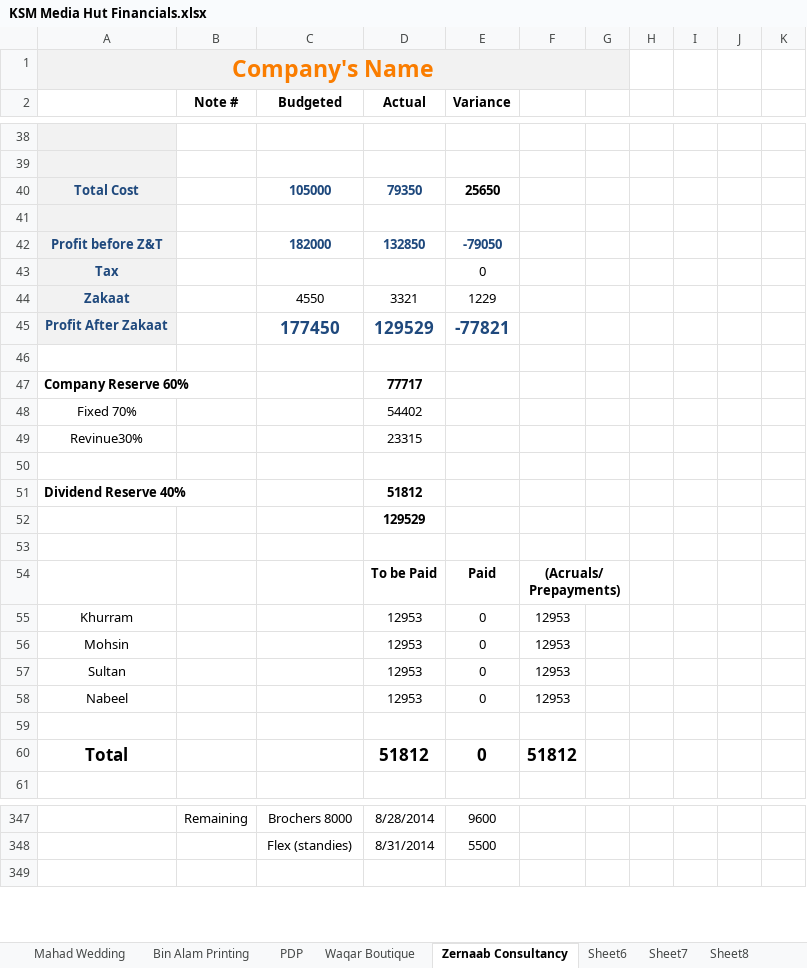
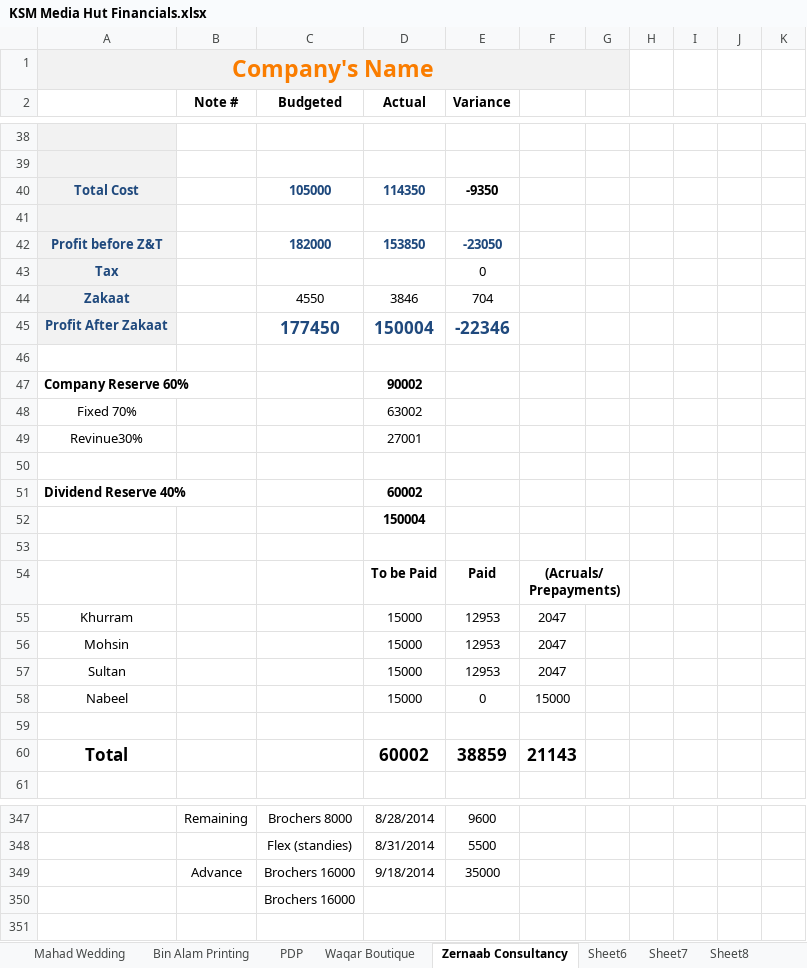
Before and after one commit to KSM-Photo/KSM, an Excel workbook: Financial Accounts/KSM Media Hut Financials.xlsx, sheet Zernaab Consultancy, drawn as a sheet; only a part is shown, gaps mark what is left out; values as stored, in another font and other column widths than the file's, no borders; charts and pictures and conditional formats not drawn; removed rows and columns are numbered as before the commit, all else as after; the diff covers the shown part only; the diff names each change by its address in the sheet, - before the commit and + after, or states it on an @@ line.

Commit message:
56000 received from zernab as a 1st payment of TVC Deduction of printer costing 35000 Advance

```diff
--- a/Financial Accounts/KSM Media Hut Financials.xlsx (sheet Zernaab Consultancy)
+++ b/Financial Accounts/KSM Media Hut Financials.xlsx (sheet Zernaab Consultancy)
-D40 (Actual): 79350
+D40 (Actual): 114350
-E40 (Variance): 25650
+E40 (Variance): -9350
-D42 (Actual): 132850
+D42 (Actual): 153850
-E42 (Variance): -79050
+E42 (Variance): -23050
-D44 (Actual): 3321
+D44 (Actual): 3846
-E44 (Variance): 1229
+E44 (Variance): 704
-D45 (Actual): 129529
+D45 (Actual): 150004
-E45 (Variance): -77821
+E45 (Variance): -22346
-D47 (Actual): 77717
+D47 (Actual): 90002
-D48 (Actual): 54402
+D48 (Actual): 63002
-D49 (Actual): 23315
+D49 (Actual): 27001
-D51 (Actual): 51812
+D51 (Actual): 60002
-D52 (Actual): 129529
+D52 (Actual): 150004
-row 55: Khurram |  |  | 12953 | 0 | 12953
-row 56: Mohsin |  |  | 12953 | 0 | 12953
-row 57: Sultan |  |  | 12953 | 0 | 12953
+row 55: Khurram |  |  | 15000 | 12953 | 2047
+row 56: Mohsin |  |  | 15000 | 12953 | 2047
+row 57: Sultan |  |  | 15000 | 12953 | 2047
-D58 (Actual): 12953
+D58 (Actual): 15000
-F58: 12953
+F58: 15000
-row 60: Total |  |  | 51812 | 0 | 51812
+row 60: Total |  |  | 60002 | 38859 | 21143
+row 349:  | Advance | Brochers 16000 | 9/18/2014 | 35000
+row 350:  |  | Brochers 16000
```
Also changed, not shown: 1 added row, 3 removed rows and 10 edited cells elsewhere in this sheet, sheet Aggregate, sheet Reserves, sheet PDP, formulas that keep their value.
